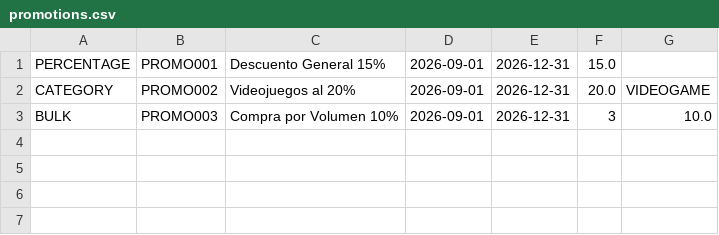
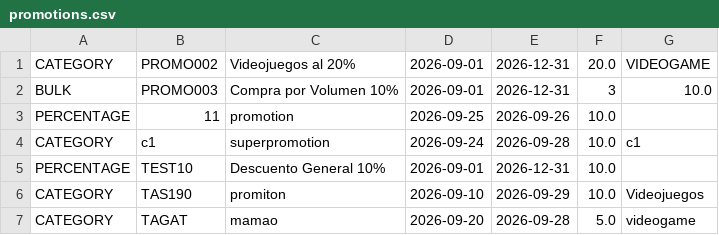
Before and after one commit to miltonmaldonado333/GameZoneUnicesar, a CSV file: data/promotions.csv, drawn as a sheet.

```diff
--- a/data/promotions.csv
+++ b/data/promotions.csv
@@ -1,3 +1,7 @@
-PERCENTAGE;PROMO001;Descuento General 15%;2026-09-01;2026-12-31;15.0
 CATEGORY;PROMO002;Videojuegos al 20%;2026-09-01;2026-12-31;20.0;VIDEOGAME
 BULK;PROMO003;Compra por Volumen 10%;2026-09-01;2026-12-31;3;10.0
+PERCENTAGE;11;promotion;2026-09-25;2026-09-26;10.0
+CATEGORY;c1;superpromotion;2026-09-24;2026-09-28;10.0;c1
+PERCENTAGE;TEST10;Descuento General 10%;2026-09-01;2026-12-31;10.0
+CATEGORY;TAS190;promiton;2026-09-10;2026-09-29;10.0;Videojuegos
+CATEGORY;TAGAT;mamao;2026-09-20;2026-09-28;5.0;videogame
```
Also changed, not shown: 17 other files.
